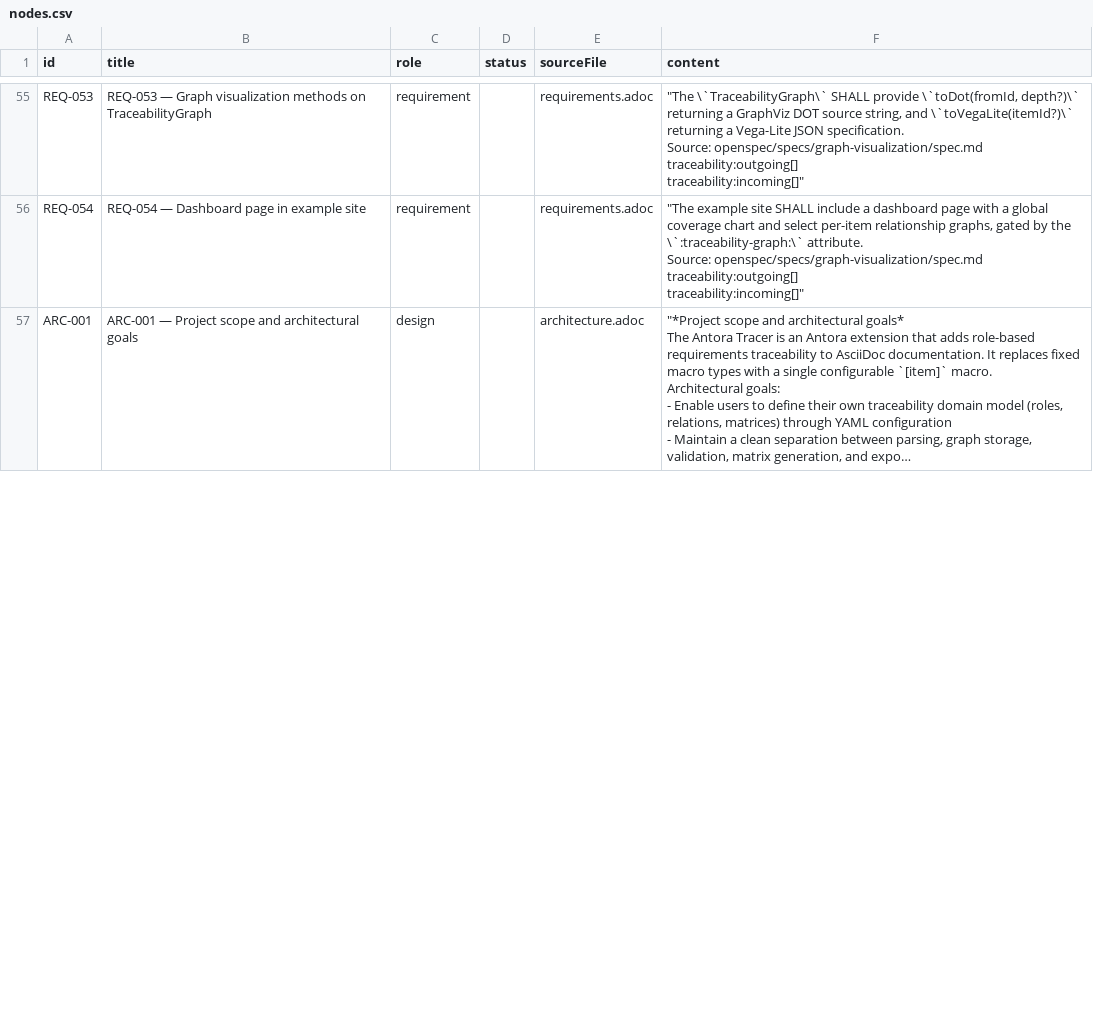
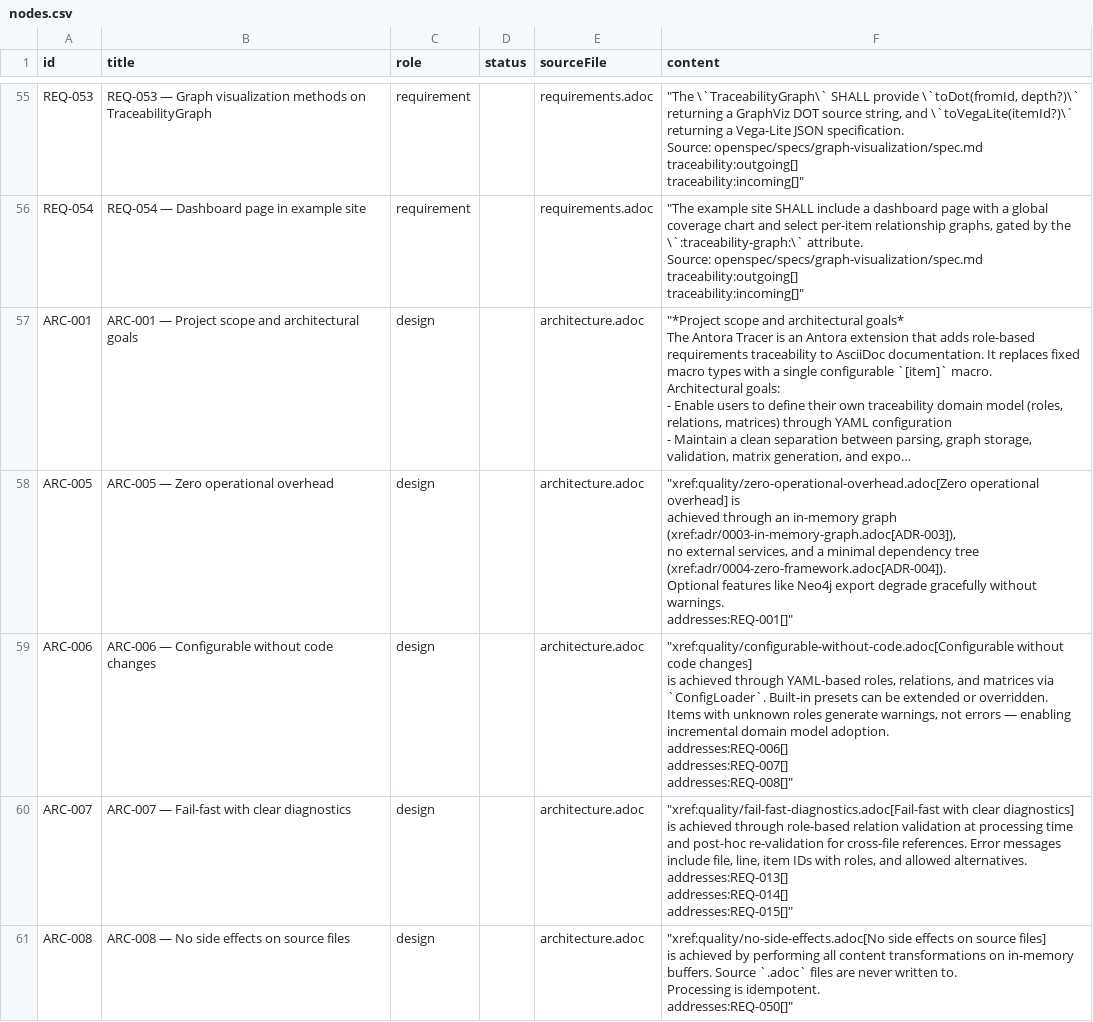
Before and after one commit to rattermeyer/antora-tracer, a CSV file: examples/modules/ROOT/attachments/traceability/nodes.csv, drawn as a sheet; only a part is shown, gaps mark what is left out; long unchanged cells end in …; ↵ is a line break in a cell; the diff covers the shown part only; the diff names each change by its address in the sheet, - before the commit and + after, or states it on an @@ line.

Commit message:
docs(arc42): split Solution Strategy into individual traceable items
Replace single ARC-001b table with ARC-005 through ARC-011,
one per quality goal. Each item is independently traceable
with its own addresses: links to requirements and xrefs to
quality attribute documents and ADRs.

```diff
--- a/examples/modules/ROOT/attachments/traceability/nodes.csv
+++ b/examples/modules/ROOT/attachments/traceability/nodes.csv
+row 58: ARC-005 | ARC-005 — Zero operational overhead | design |  | architecture.adoc | "xref:quality/zero-operational-overhead.adoc[Zero operational overhead] is ↵ achieved through an in-memory graph (xref:adr/0003-in-memory-graph.adoc[ADR-003]), ↵ no external services, and a minimal dependency tree ↵ (xref:adr/0004-zero-framework.adoc[ADR-004]). ↵ Optional features like Neo4j export degrade gracefully without warnings. ↵ addresses:REQ-001[]"
+row 59: ARC-006 | ARC-006 — Configurable without code changes | design |  | architecture.adoc | "xref:quality/configurable-without-code.adoc[Configurable without code changes] ↵ is achieved through YAML-based roles, relations, and matrices via ↵ `ConfigLoader`. Built-in presets can be extended or overridden. ↵ Items with unknown roles generate warnings, not errors — enabling ↵ incremental domain model adoption. ↵ addresses:REQ-006[] ↵ addresses:REQ-007[] ↵ addresses:REQ-008[]"
+row 60: ARC-007 | ARC-007 — Fail-fast with clear diagnostics | design |  | architecture.adoc | "xref:quality/fail-fast-diagnostics.adoc[Fail-fast with clear diagnostics] ↵ is achieved through role-based relation validation at processing time ↵ and post-hoc re-validation for cross-file references. Error messages ↵ include file, line, item IDs with roles, and allowed alternatives. ↵ addresses:REQ-013[] ↵ addresses:REQ-014[] ↵ addresses:REQ-015[]"
+row 61: ARC-008 | ARC-008 — No side effects on source files | design |  | architecture.adoc | "xref:quality/no-side-effects.adoc[No side effects on source files] ↵ is achieved by performing all content transformations on in-memory ↵ buffers. Source `.adoc` files are never written to. ↵ Processing is idempotent. ↵ addresses:REQ-050[]"
```
Also changed, not shown: 3 added rows and 1 edited cell elsewhere in this file, examples/modules/ROOT/attachments/traceability/matrix-requirements-design.csv, examples/modules/ROOT/attachments/traceability/relationships.csv, 5 other files.
